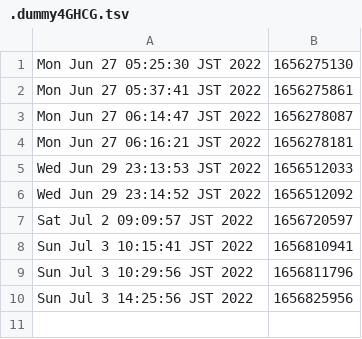
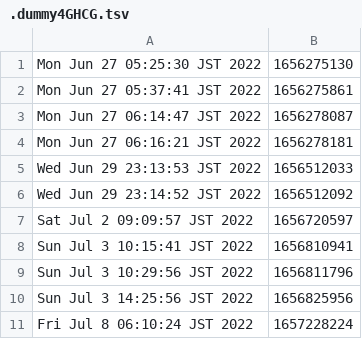
Before and after one commit to hohno-46466/sZone, a TSV file: .dummy4GHCG.tsv, drawn as a sheet.

```diff
--- a/.dummy4GHCG.tsv
+++ b/.dummy4GHCG.tsv
@@ -10 +10,2 @@ Sun Jul  3 10:29:56 JST 2022	1656811796
 Sun Jul  3 14:25:56 JST 2022	1656825956
+Fri Jul  8 06:10:24 JST 2022	1657228224
```
Also changed, not shown: 1 other file.
